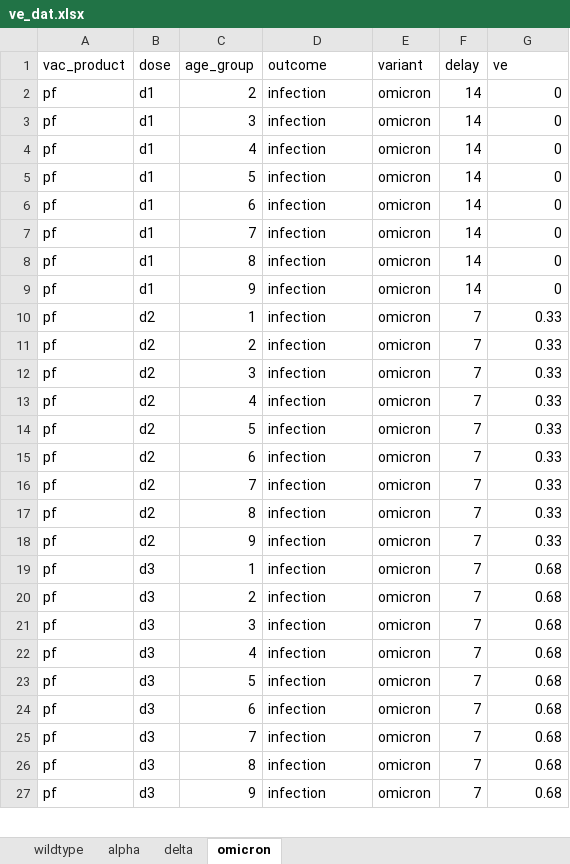
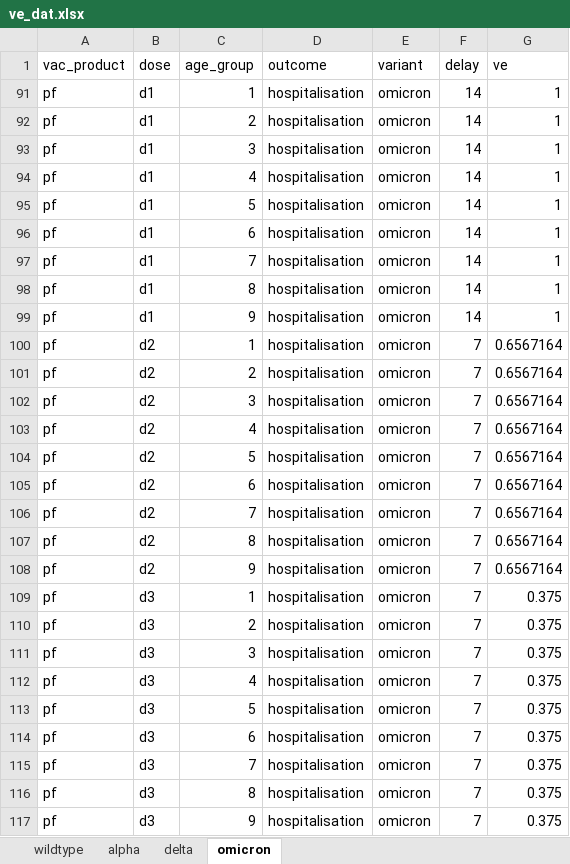
Before and after one commit to kylieainslie/vacamole, an Excel workbook: inst/extdata/inputs/ve_dat.xlsx, sheet omicron, drawn as a sheet; only a part is shown; values as stored, in another font and other column widths than the file's, no borders; addresses are those after the commit; the diff covers the shown part only; the diff names each change by its address in the sheet, - before the commit and + after, or states it on an @@ line.

```diff
--- a/inst/extdata/inputs/ve_dat.xlsx (sheet omicron)
+++ b/inst/extdata/inputs/ve_dat.xlsx (sheet omicron)
+row 91: pf | d1 | 1 | hospitalisation | omicron | 14 | 1
-D92:D117 (outcome): infection
+D92:D117 (outcome): hospitalisation
-G92:G99 (ve): 0
+G92:G99 (ve): 1
-G100:G108 (ve): 0.33
+G100:G108 (ve): 0.6567164
-G109:G117 (ve): 0.68
+G109:G117 (ve): 0.375
```
Also changed, not shown: other rows of this sheet, sheet alpha, sheet delta, sheet wildtype, hidden cells.
